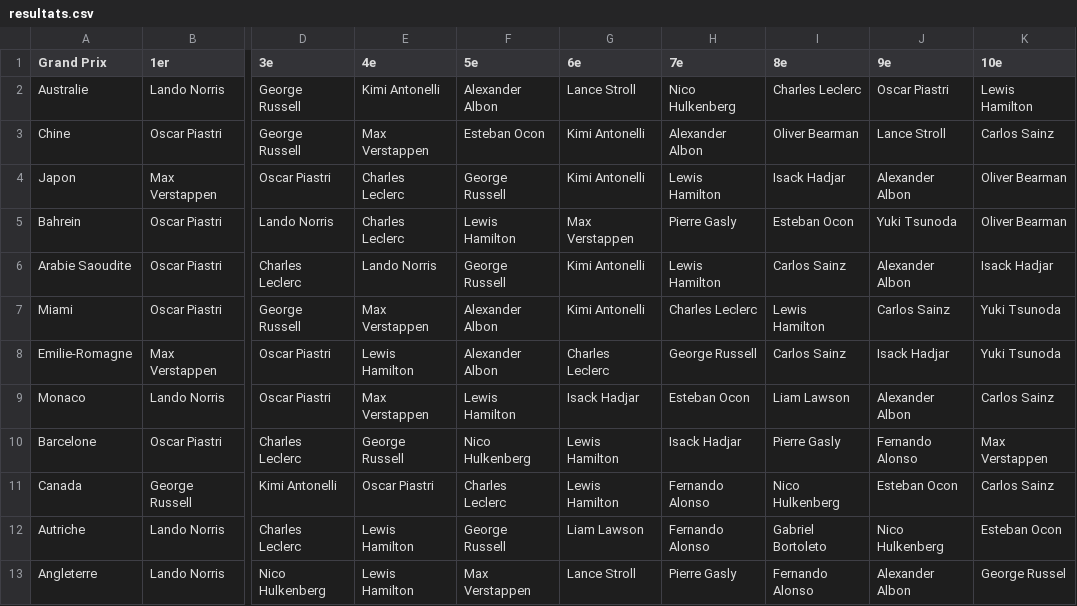
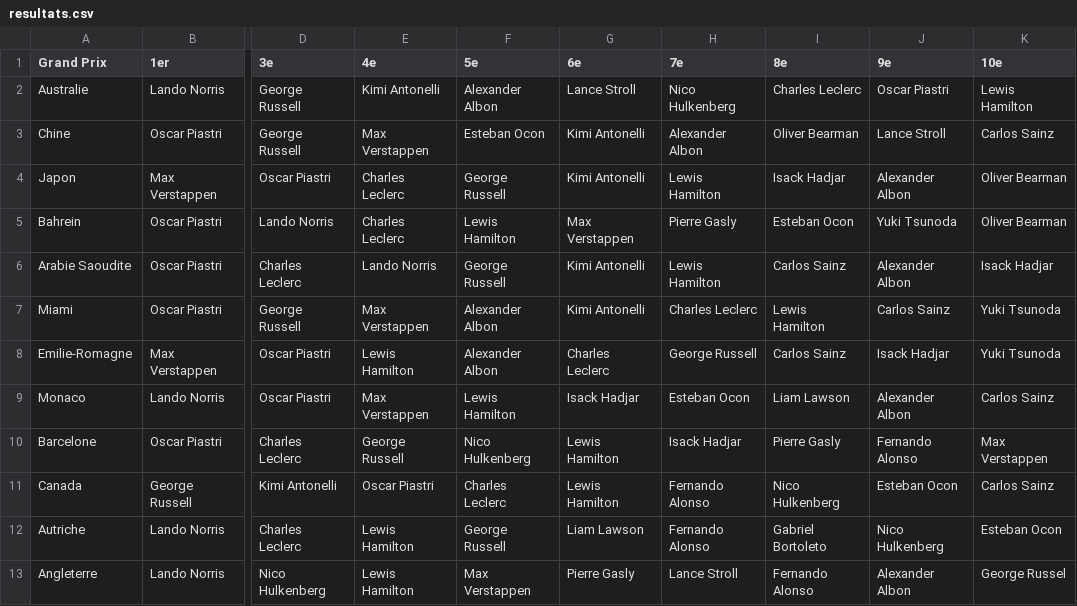
Before and after one commit to peugeot40-6/f1-pronostics, a CSV file: resultats.csv, drawn as a sheet; only a part is shown, gaps mark what is left out; the diff names each change by its address in the sheet, - before the commit and + after, or states it on an @@ line.

Commit message:
Update resultats.csv

```diff
--- a/resultats.csv
+++ b/resultats.csv
-G13 (6e): Lance Stroll
+G13 (6e): Pierre Gasly
-H13 (7e): Pierre Gasly
+H13 (7e): Lance Stroll
```
